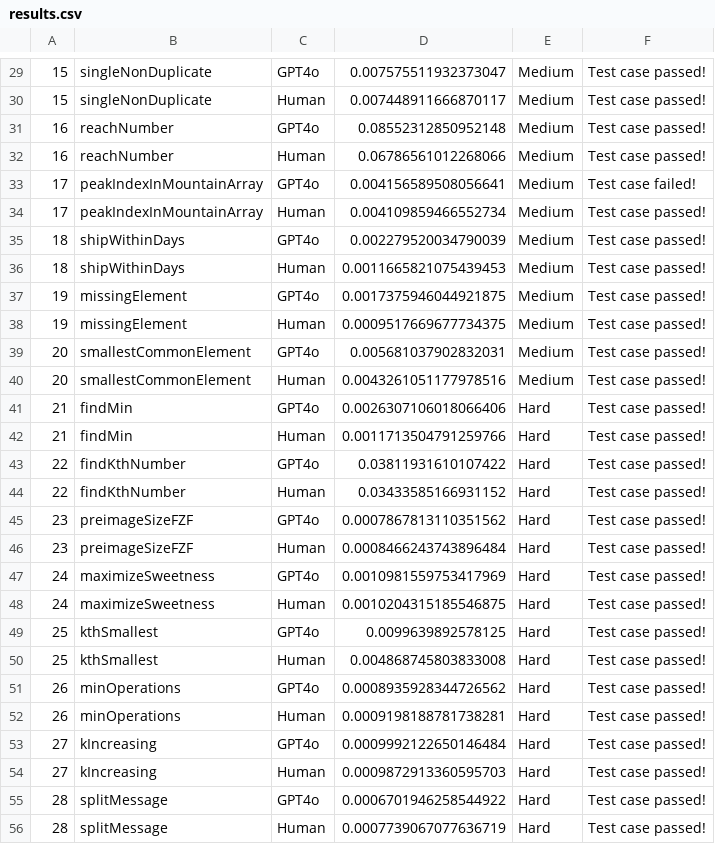
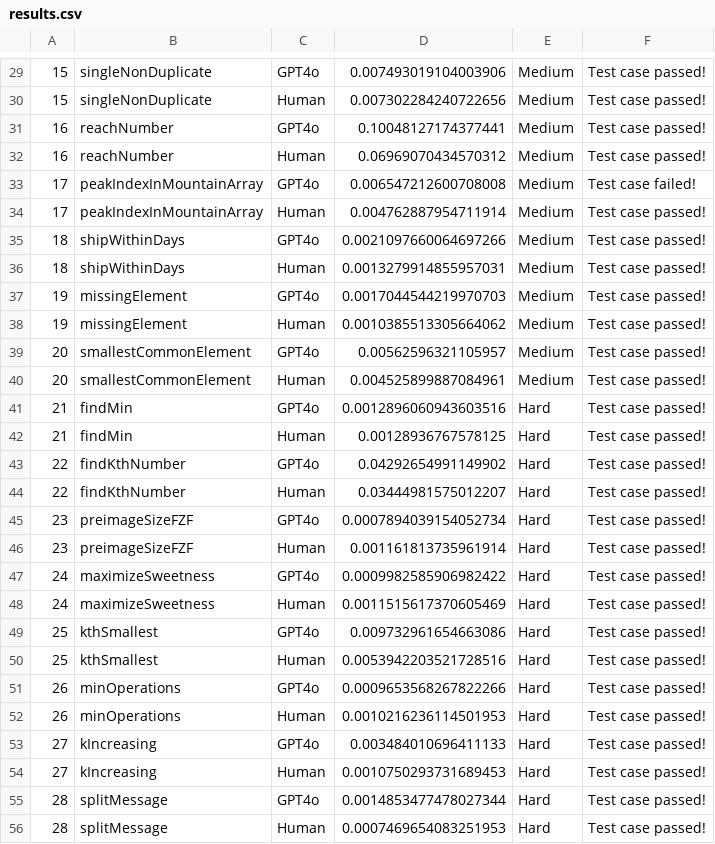
Before and after one commit to Kenleo14/CSCI5343-Term-Project, a CSV file: results.csv, drawn as a sheet; only a part is shown, gaps mark what is left out; the diff covers the shown part only.

```diff
--- a/results.csv
+++ b/results.csv
@@ -29,28 +29,28 @@
-15,singleNonDuplicate,GPT4o,0.007575511932373047,Medium,Test case passed!
-15,singleNonDuplicate,Human,0.007448911666870117,Medium,Test case passed!
-16,reachNumber,GPT4o,0.08552312850952148,Medium,Test case passed!
-16,reachNumber,Human,0.06786561012268066,Medium,Test case passed!
-17,peakIndexInMountainArray,GPT4o,0.004156589508056641,Medium,Test case failed!
-17,peakIndexInMountainArray,Human,0.004109859466552734,Medium,Test case passed!
-18,shipWithinDays,GPT4o,0.002279520034790039,Medium,Test case passed!
-18,shipWithinDays,Human,0.0011665821075439453,Medium,Test case passed!
-19,missingElement,GPT4o,0.0017375946044921875,Medium,Test case passed!
-19,missingElement,Human,0.0009517669677734375,Medium,Test case passed!
-20,smallestCommonElement,GPT4o,0.005681037902832031,Medium,Test case passed!
-20,smallestCommonElement,Human,0.0043261051177978516,Medium,Test case passed!
-21,findMin,GPT4o,0.0026307106018066406,Hard,Test case passed!
-21,findMin,Human,0.0011713504791259766,Hard,Test case passed!
-22,findKthNumber,GPT4o,0.03811931610107422,Hard,Test case passed!
-22,findKthNumber,Human,0.03433585166931152,Hard,Test case passed!
-23,preimageSizeFZF,GPT4o,0.0007867813110351562,Hard,Test case passed!
-23,preimageSizeFZF,Human,0.0008466243743896484,Hard,Test case passed!
-24,maximizeSweetness,GPT4o,0.0010981559753417969,Hard,Test case passed!
-24,maximizeSweetness,Human,0.0010204315185546875,Hard,Test case passed!
-25,kthSmallest,GPT4o,0.0099639892578125,Hard,Test case passed!
-25,kthSmallest,Human,0.004868745803833008,Hard,Test case passed!
-26,minOperations,GPT4o,0.0008935928344726562,Hard,Test case passed!
-26,minOperations,Human,0.0009198188781738281,Hard,Test case passed!
-27,kIncreasing,GPT4o,0.0009992122650146484,Hard,Test case passed!
-27,kIncreasing,Human,0.0009872913360595703,Hard,Test case passed!
-28,splitMessage,GPT4o,0.0006701946258544922,Hard,Test case passed!
-28,splitMessage,Human,0.0007739067077636719,Hard,Test case passed!
+15,singleNonDuplicate,GPT4o,0.007493019104003906,Medium,Test case passed!
+15,singleNonDuplicate,Human,0.007302284240722656,Medium,Test case passed!
+16,reachNumber,GPT4o,0.10048127174377441,Medium,Test case passed!
+16,reachNumber,Human,0.06969070434570312,Medium,Test case passed!
+17,peakIndexInMountainArray,GPT4o,0.006547212600708008,Medium,Test case failed!
+17,peakIndexInMountainArray,Human,0.004762887954711914,Medium,Test case passed!
+18,shipWithinDays,GPT4o,0.0021097660064697266,Medium,Test case passed!
+18,shipWithinDays,Human,0.0013279914855957031,Medium,Test case passed!
+19,missingElement,GPT4o,0.0017044544219970703,Medium,Test case passed!
+19,missingElement,Human,0.0010385513305664062,Medium,Test case passed!
+20,smallestCommonElement,GPT4o,0.00562596321105957,Medium,Test case passed!
+20,smallestCommonElement,Human,0.004525899887084961,Medium,Test case passed!
+21,findMin,GPT4o,0.0012896060943603516,Hard,Test case passed!
+21,findMin,Human,0.00128936767578125,Hard,Test case passed!
+22,findKthNumber,GPT4o,0.04292654991149902,Hard,Test case passed!
+22,findKthNumber,Human,0.03444981575012207,Hard,Test case passed!
+23,preimageSizeFZF,GPT4o,0.0007894039154052734,Hard,Test case passed!
+23,preimageSizeFZF,Human,0.001161813735961914,Hard,Test case passed!
+24,maximizeSweetness,GPT4o,0.0009982585906982422,Hard,Test case passed!
+24,maximizeSweetness,Human,0.0011515617370605469,Hard,Test case passed!
+25,kthSmallest,GPT4o,0.009732961654663086,Hard,Test case passed!
+25,kthSmallest,Human,0.0053942203521728516,Hard,Test case passed!
+26,minOperations,GPT4o,0.0009653568267822266,Hard,Test case passed!
+26,minOperations,Human,0.0010216236114501953,Hard,Test case passed!
+27,kIncreasing,GPT4o,0.003484010696411133,Hard,Test case passed!
+27,kIncreasing,Human,0.0010750293731689453,Hard,Test case passed!
+28,splitMessage,GPT4o,0.0014853477478027344,Hard,Test case passed!
+28,splitMessage,Human,0.0007469654083251953,Hard,Test case passed!
```
Also changed, not shown: 32 edited cells elsewhere in this file, 1 other file.
